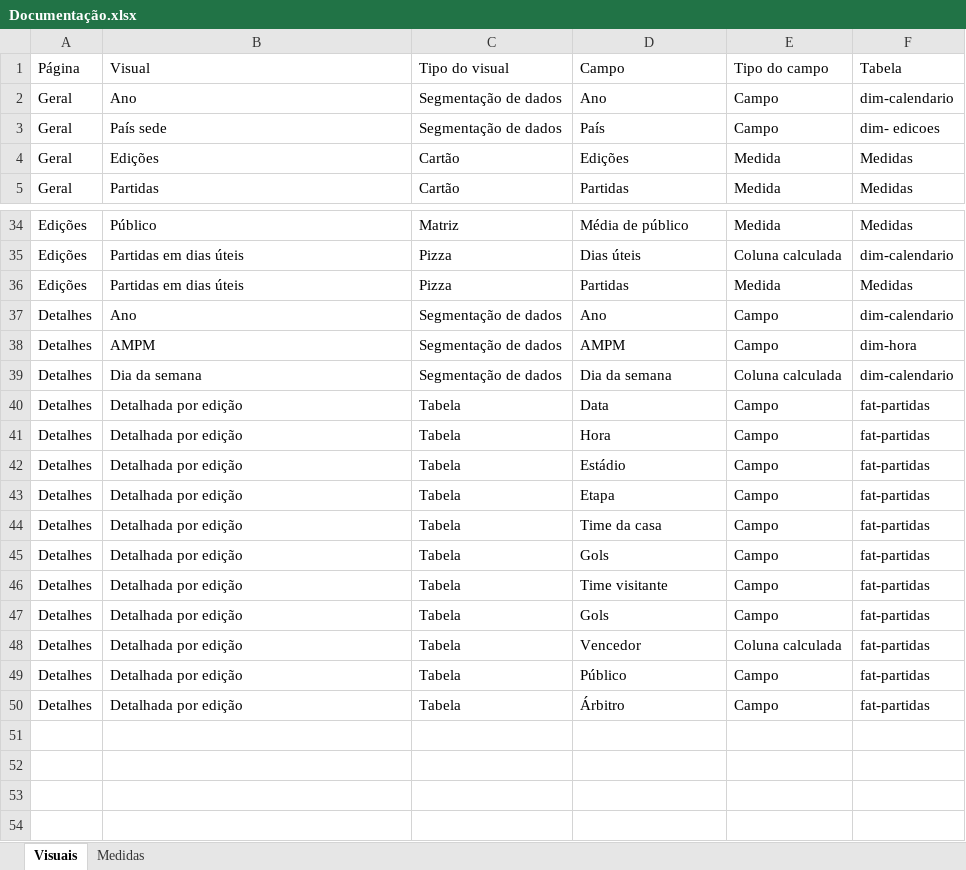
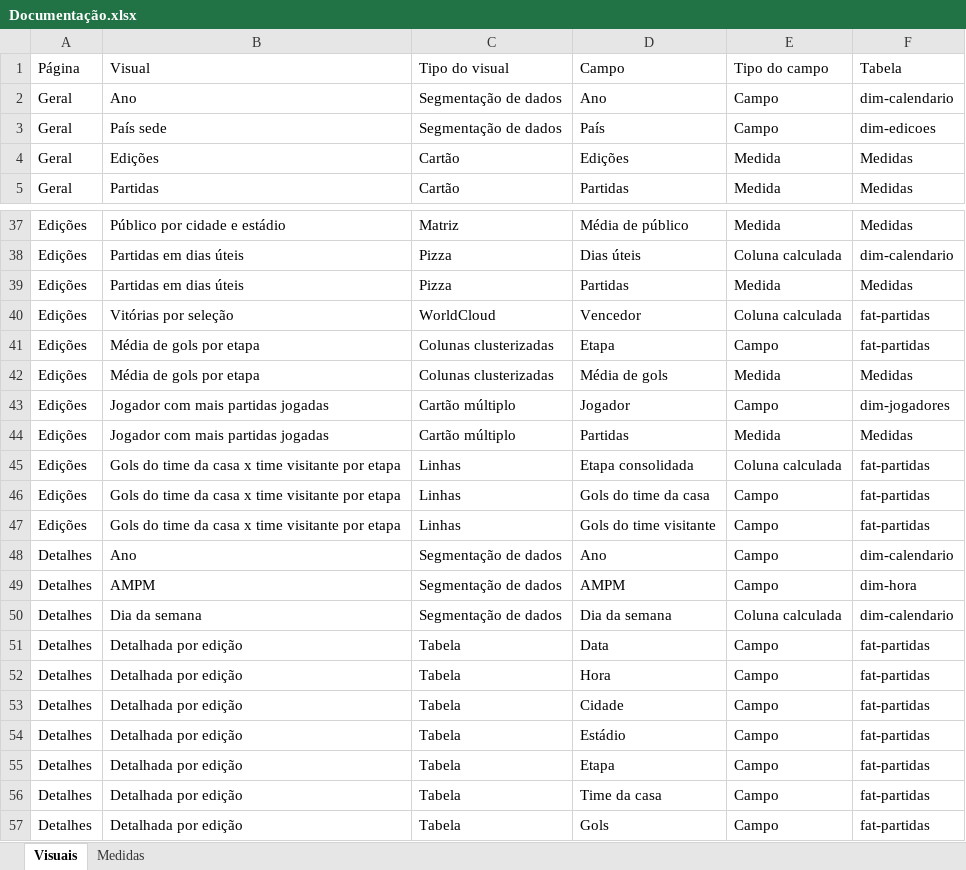
Before and after one commit to alinespaz/projetopuc, an Excel workbook: Documentação.xlsx, sheet Visuais, drawn as a sheet; only a part is shown, gaps mark what is left out; the shorter side is filled out with more unchanged rows; values as stored, in another font and other column widths than the file's, no borders; addresses are those after the commit; the diff covers the shown part only; the diff names each change by its address in the sheet, - before the commit and + after, or states it on an @@ line.

```diff
--- a/Documentação.xlsx (sheet Visuais)
+++ b/Documentação.xlsx (sheet Visuais)
-F3 (Tabela): dim- edicoes
+F3 (Tabela): dim-edicoes
-B37 (Visual): Público
+B37 (Visual): Público por cidade e estádio
+row 40: Edições | Vitórias por seleção | WorldCloud | Vencedor | Coluna calculada | fat-partidas
+row 41: Edições | Média de gols por etapa | Colunas clusterizadas | Etapa | Campo | fat-partidas
+row 42: Edições | Média de gols por etapa | Colunas clusterizadas | Média de gols | Medida | Medidas
+row 43: Edições | Jogador com mais partidas jogadas | Cartão múltiplo | Jogador | Campo | dim-jogadores
+row 44: Edições | Jogador com mais partidas jogadas | Cartão múltiplo | Partidas | Medida | Medidas
+row 45: Edições | Gols do time da casa x time visitante por etapa | Linhas | Etapa consolidada | Coluna calculada | fat-partidas
+row 46: Edições | Gols do time da casa x time visitante por etapa | Linhas | Gols do time da casa | Campo | fat-partidas
+row 47: Edições | Gols do time da casa x time visitante por etapa | Linhas | Gols do time visitante | Campo | fat-partidas
+row 53: Detalhes | Detalhada por edição | Tabela | Cidade | Campo | fat-partidas
```
Also changed, not shown: 3 added rows and 11 edited cells elsewhere in this sheet, sheet Medidas.
